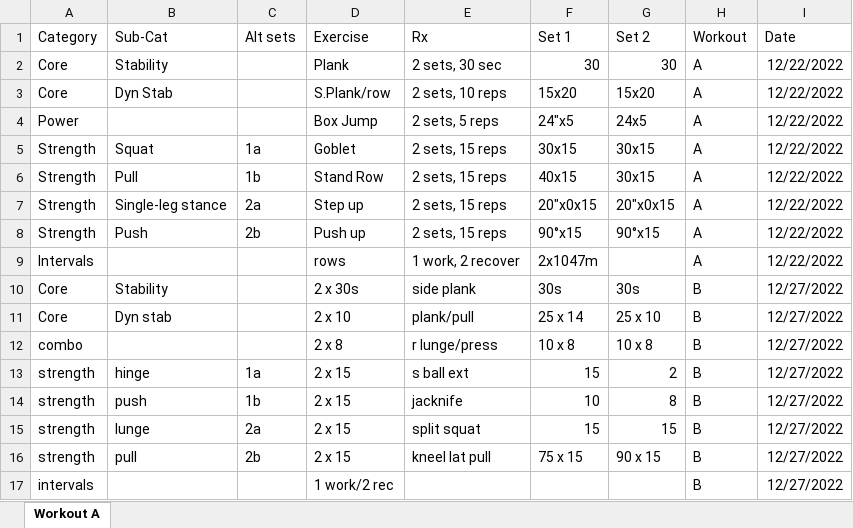
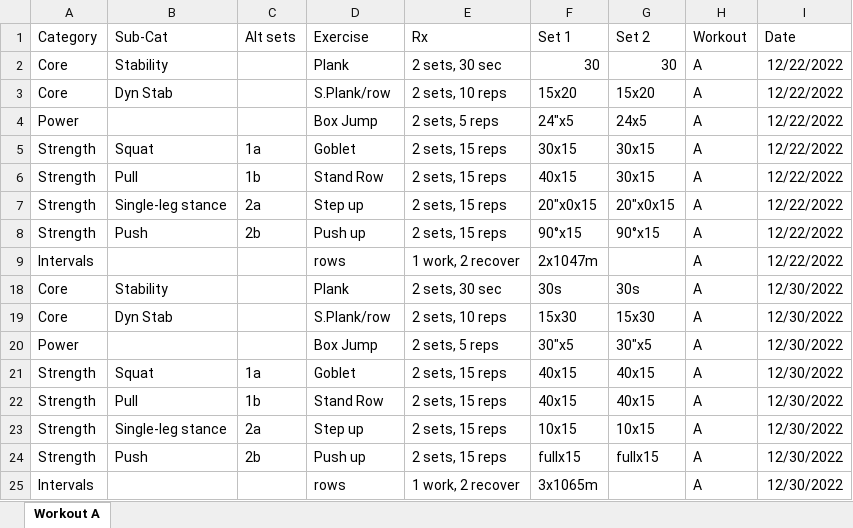
Before and after one commit to dan-pas/NROL, an Excel workbook: NROL Basic Training 1.xlsx, sheet Workout A, drawn as a sheet; values as stored, in another font and other column widths than the file's, no borders; removed rows and columns are numbered as before the commit, all else as after; the diff names each change by its address in the sheet, - before the commit and + after, or states it on an @@ line.

Commit message:
Workout 12/30/2022

```diff
--- a/NROL Basic Training 1.xlsx (sheet Workout A)
+++ b/NROL Basic Training 1.xlsx (sheet Workout A)
-D18 (Exercise): 2 x 30s
+D18 (Exercise): Plank
-E18 (Rx): side plank
+E18 (Rx): 2 sets, 30 sec
-H18:H19 (Workout): B
+H18:H19 (Workout): A
-I18:I19 (Date): 12/27/2022
+I18:I19 (Date): 12/30/2022
-B19 (Sub-Cat): Dyn stab
+B19 (Sub-Cat): Dyn Stab
-D19 (Exercise): 2 x 10
+D19 (Exercise): S.Plank/row
-E19 (Rx): plank/pull
+E19 (Rx): 2 sets, 10 reps
-F19 (Set 1): 25 x 14
+F19 (Set 1): 15x30
-G19 (Set 2): 25 x 10
+G19 (Set 2): 15x30
@@ row 12 hidden: combo |  |  | 2 x 8 | r lunge/press | 10 x 8 | 10 x 8 | B | 12/27/2022 @@
@@ row 13 hidden: strength | hinge | 1a | 2 x 15 | s ball ext | 15 | 2 | B | 12/27/2022 @@
@@ row 14 hidden: strength | push | 1b | 2 x 15 | jacknife | 10 | 8 | B | 12/27/2022 @@
@@ row 15 hidden: strength | lunge | 2a | 2 x 15 | split squat | 15 | 15 | B | 12/27/2022 @@
@@ row 16 hidden: strength | pull | 2b | 2 x 15 | kneel lat pull | 75 x 15 | 90 x 15 | B | 12/27/2022 @@
@@ row 17 hidden: intervals |  |  | 1 work/2 rec |  |  |  | B | 12/27/2022 @@
+row 20: Power |  |  | Box Jump | 2 sets, 5 reps | 30"x5 | 30"x5 | A | 12/30/2022
+row 21: Strength | Squat | 1a | Goblet | 2 sets, 15 reps | 40x15 | 40x15 | A | 12/30/2022
+row 22: Strength | Pull | 1b | Stand Row | 2 sets, 15 reps | 40x15 | 40x15 | A | 12/30/2022
+row 23: Strength | Single-leg stance | 2a | Step up | 2 sets, 15 reps | 10x15 | 10x15 | A | 12/30/2022
+row 24: Strength | Push | 2b | Push up | 2 sets, 15 reps | fullx15 | fullx15 | A | 12/30/2022
+row 25: Intervals |  |  | rows | 1 work, 2 recover | 3x1065m |  | A | 12/30/2022
```
